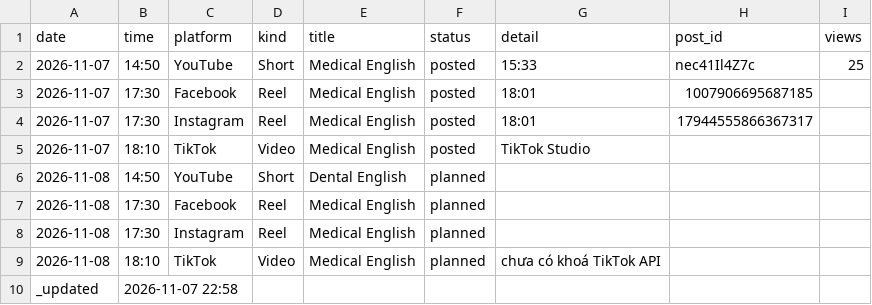
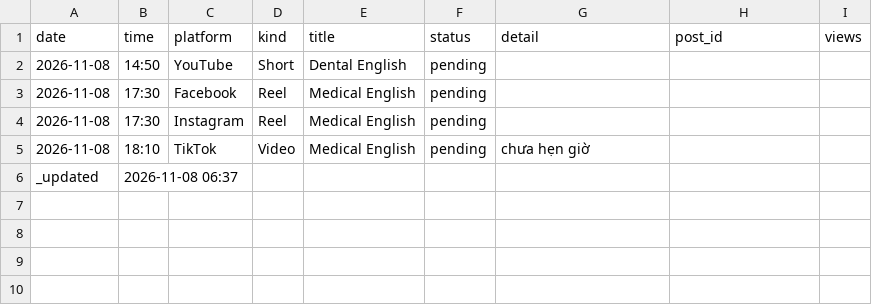
Before and after one commit to ge4uhealthsciences-creator/medvocab-lab, a CSV file: status/today.csv, drawn as a sheet.

```diff
--- a/status/today.csv
+++ b/status/today.csv
@@ -1,10 +1,6 @@
 date,time,platform,kind,title,status,detail,post_id,views
-2026-11-07,14:50,YouTube,Short,Medical English,posted,15:33,nec41Il4Z7c,25
-2026-11-07,17:30,Facebook,Reel,Medical English,posted,18:01,1007906695687185,
-2026-11-07,17:30,Instagram,Reel,Medical English,posted,18:01,17944555866367317,
-2026-11-07,18:10,TikTok,Video,Medical English,posted,TikTok Studio,,
-2026-11-08,14:50,YouTube,Short,Dental English,planned,,
-2026-11-08,17:30,Facebook,Reel,Medical English,planned,,
-2026-11-08,17:30,Instagram,Reel,Medical English,planned,,
-2026-11-08,18:10,TikTok,Video,Medical English,planned,chưa có khoá TikTok API,
-_updated,2026-11-07 22:58,,,,,,,
+2026-11-08,14:50,YouTube,Short,Dental English,pending,,,
+2026-11-08,17:30,Facebook,Reel,Medical English,pending,,,
+2026-11-08,17:30,Instagram,Reel,Medical English,pending,,,
+2026-11-08,18:10,TikTok,Video,Medical English,pending,chưa hẹn giờ,,
+_updated,2026-11-08 06:37,,,,,,,
```
